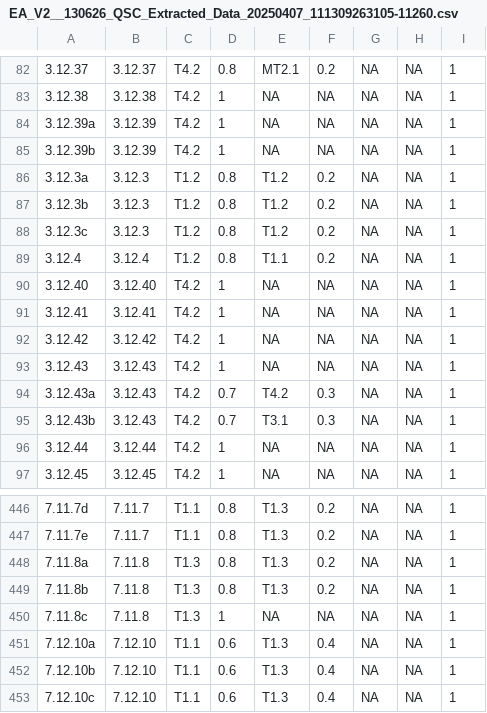
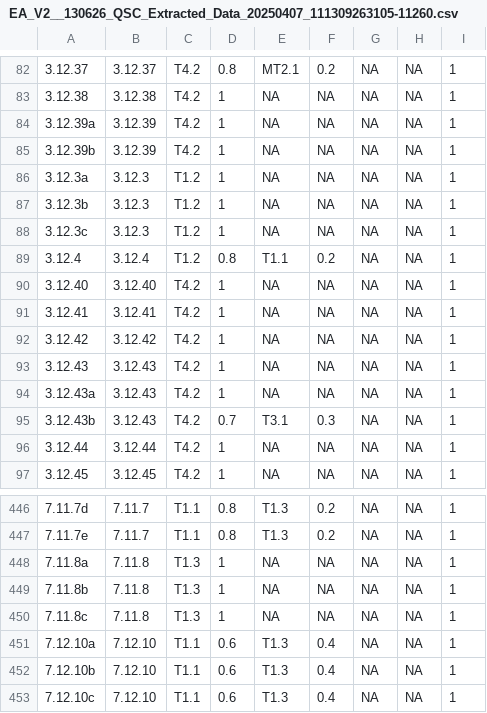
Before and after one commit to Ecosystem-Indicators-Workflows/QLDREDD-XREF, a CSV file: data/xrefdata/EA_V2__130626_QSC_Extracted_Data_20250407_111309263105-11260.csv, drawn as a sheet; only a part is shown, gaps mark what is left out; the diff names each change by its address in the sheet, - before the commit and + after, or states it on an @@ line.

```diff
--- a/data/xrefdata/EA_V2__130626_QSC_Extracted_Data_20250407_111309263105-11260.csv
+++ b/data/xrefdata/EA_V2__130626_QSC_Extracted_Data_20250407_111309263105-11260.csv
-D86:D88: 0.8
+D86:D88: 1
-E86:E88: T1.2
+E86:E88: NA
-F86:F88: 0.2
+F86:F88: NA
-D94: 0.7
+D94: 1
-E94: T4.2
+E94: NA
-F94: 0.3
+F94: NA
-D448:D449: 0.8
+D448:D449: 1
-E448:E449: T1.3
+E448:E449: NA
-F448:F449: 0.2
+F448:F449: NA
```
Also changed, not shown: data/xrefdata/MGT_V4_041126_QSC_Extracted_Data_20250407_111309263105-11260.csv, 1 other file.
